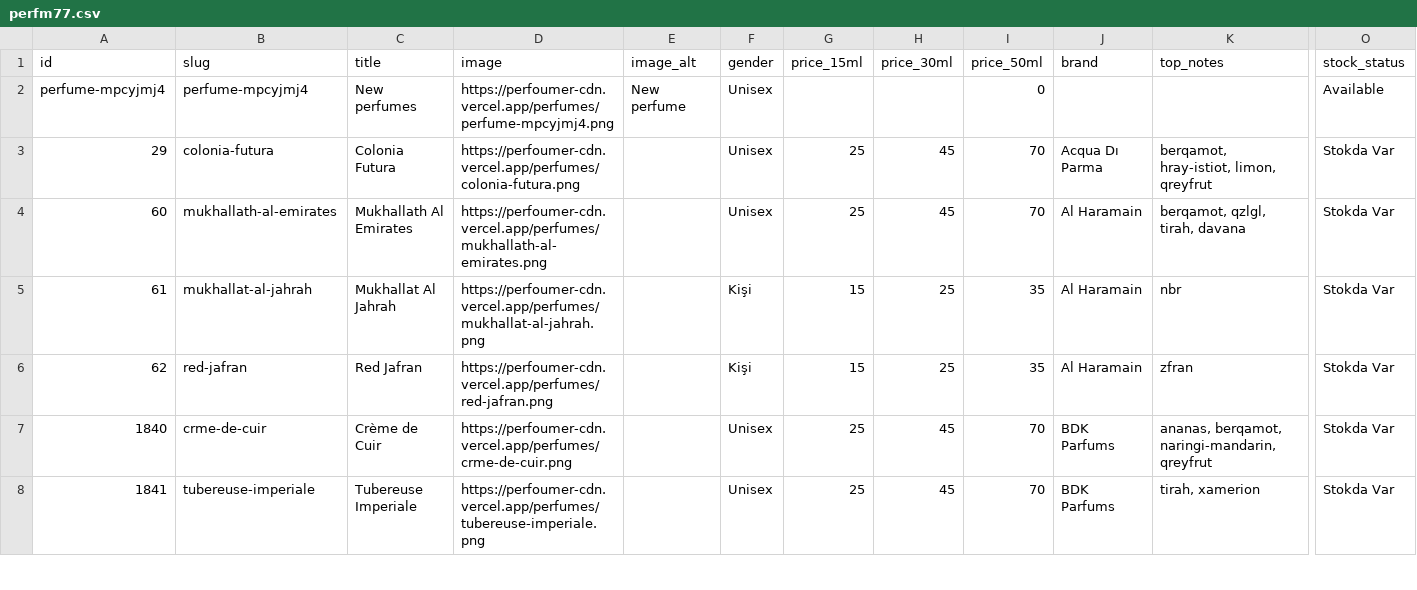
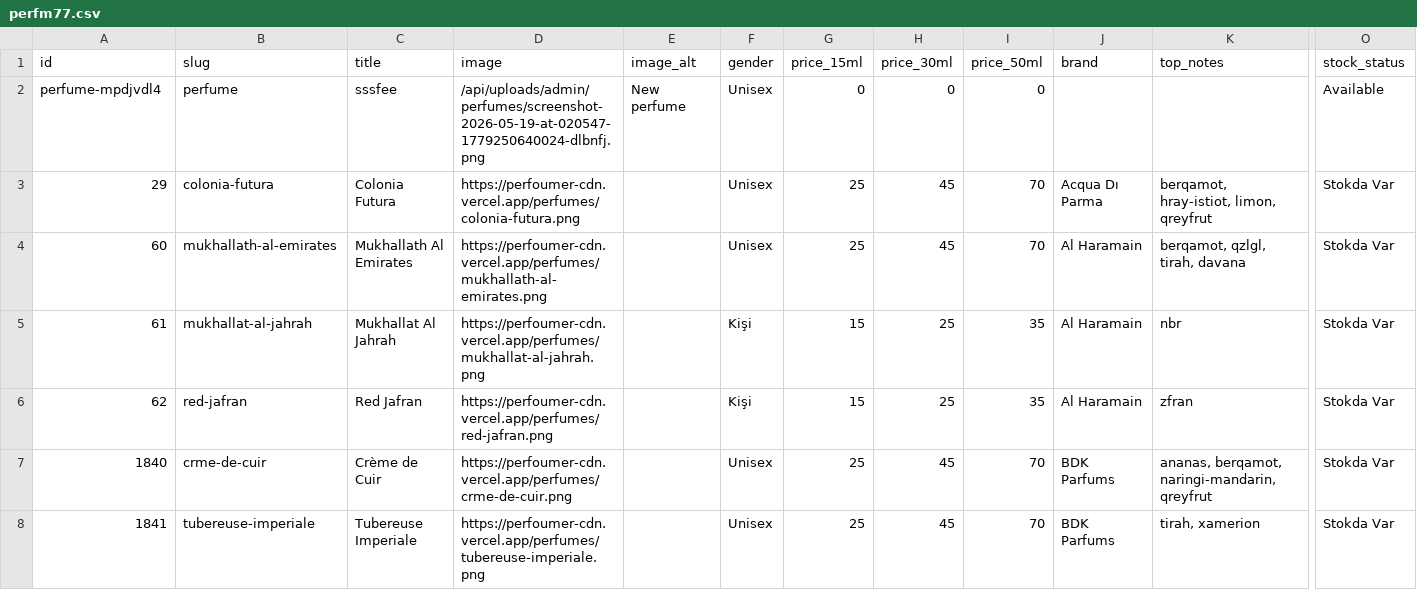
Before and after one commit to acuo6568-hub/perfoumerweb, a CSV file: data/perfm77.csv, drawn as a sheet; only a part is shown, gaps mark what is left out; removed rows and columns are numbered as before the commit, all else as after; rows hold the shown columns only; the diff names each change by its address in the sheet, - before the commit and + after, or states it on an @@ line.

```diff
--- a/data/perfm77.csv
+++ b/data/perfm77.csv
-row 2: perfume-mpcyjmj4 | perfume-mpcyjmj4 | New perfumes | https://perfoumer-cdn.vercel.app/perfumes/perfume-mpcyjmj4.png | New perfume | Unisex |  |  | 0 |  |  | Available
+row 2: perfume-mpdjvdl4 | perfume | sssfee | /api/uploads/admin/perfumes/screenshot-2026-05-19-at-020547-1779250640024-dlbnfj.png | New perfume | Unisex | 0 | 0 | 0 |  |  | Available
```
Also changed, not shown: 6 other files.
